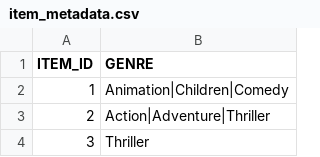
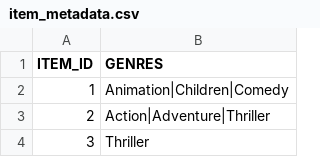
Before and after one commit to haandol/movielens-personalize-dataset, a CSV file: item_metadata.csv, drawn as a sheet; only a part is shown.

Commit message:
change columns name of item metadatag

```diff
--- a/item_metadata.csv
+++ b/item_metadata.csv
@@ -1,2 +1,2 @@
-ITEM_ID,GENRE
+ITEM_ID,GENRES
 1,Animation|Children|Comedy
```
